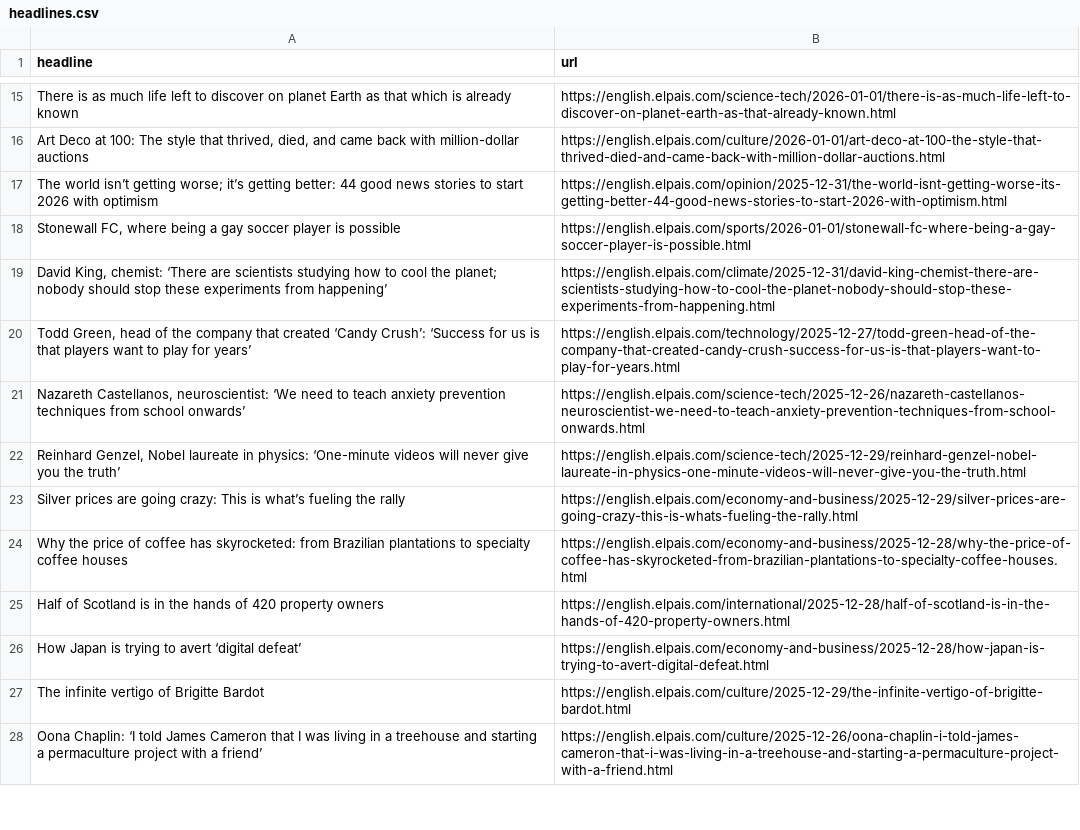
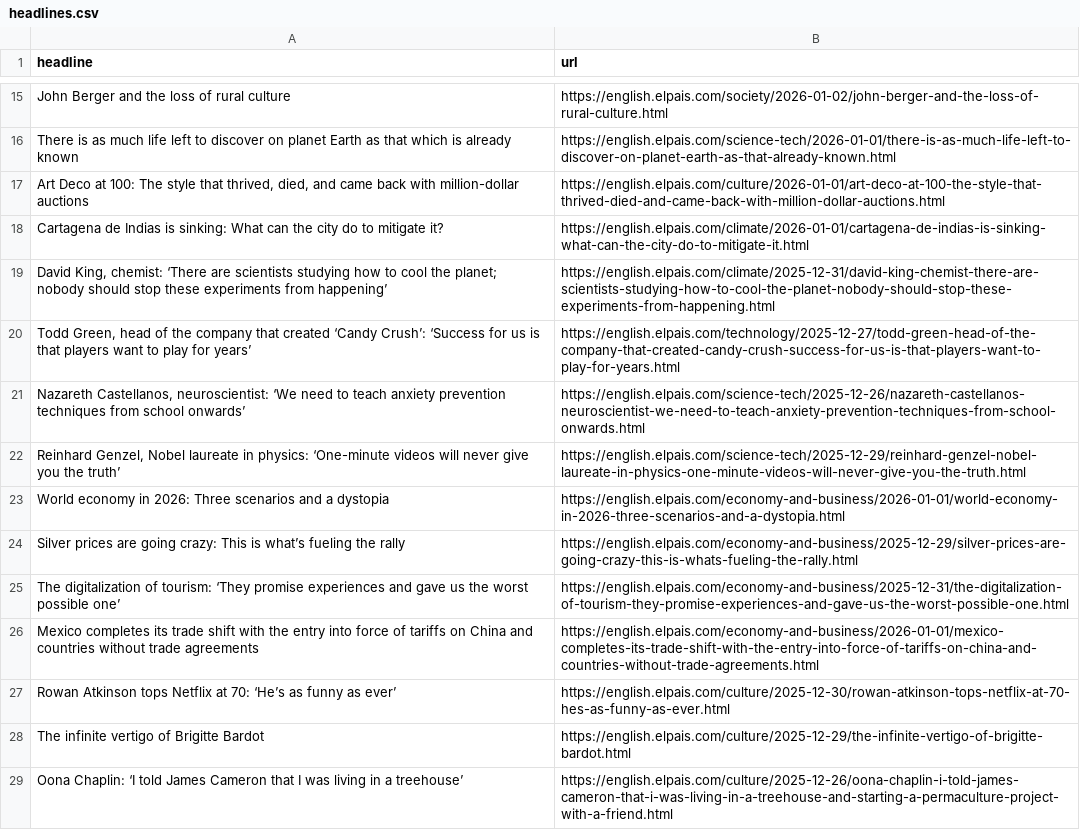
Before and after one commit to ElisabethLind/el_Pais_autoscraper, a CSV file: headlines.csv, drawn as a sheet; only a part is shown, gaps mark what is left out; removed rows and columns are numbered as before the commit, all else as after; the diff covers the shown part only; the diff names each change by its address in the sheet, - before the commit and + after, or states it on an @@ line.

```diff
--- a/headlines.csv
+++ b/headlines.csv
+row 15: John Berger and the loss of rural culture | https://english.elpais.com/society/2026-01-02/john-berger-and-the-loss-of-rural-culture.html
@@ row 17 moved to row 41: The world isn’t getting worse; it’s gett… @@
@@ row 18 moved to row 40: Stonewall FC, where being a gay soccer p… @@
@@ row 6 moved to row 18: Cartagena de Indias is sinking: What can… @@
@@ row 3 moved to row 23: World economy in 2026: Three scenarios a… @@
-row 24: Why the price of coffee has skyrocketed: from Brazilian plantations to specialty coffee houses | https://english.elpais.com/economy-and-business/2025-12-28/why-the-price-of-coffee-has-skyrocketed-from-brazilian-plantations-to-specialty-coffee-houses.html
-row 25: Half of Scotland is in the hands of 420 property owners | https://english.elpais.com/international/2025-12-28/half-of-scotland-is-in-the-hands-of-420-property-owners.html
-row 26: How Japan is trying to avert ‘digital defeat’ | https://english.elpais.com/economy-and-business/2025-12-28/how-japan-is-trying-to-avert-digital-defeat.html
@@ row 13 moved to row 25: The digitalization of tourism: ‘They pro… @@
+row 26: Mexico completes its trade shift with the entry into force of tariffs on China and countries without trade agreements | https://english.elpais.com/economy-and-business/2026-01-01/mexico-completes-its-trade-shift-with-the-entry-into-force-of-tariffs-on-china-and-countries-without-trade-agreements.html
+row 27: Rowan Atkinson tops Netflix at 70: ‘He’s as funny as ever’ | https://english.elpais.com/culture/2025-12-30/rowan-atkinson-tops-netflix-at-70-hes-as-funny-as-ever.html
-A29 (headline): …in a treehouse and starting a permaculture project with a friend’
+A29 (headline): …in a treehouse’
```
Also changed, not shown: 12 added rows, 12 removed rows and 4 moved rows elsewhere in this file.
